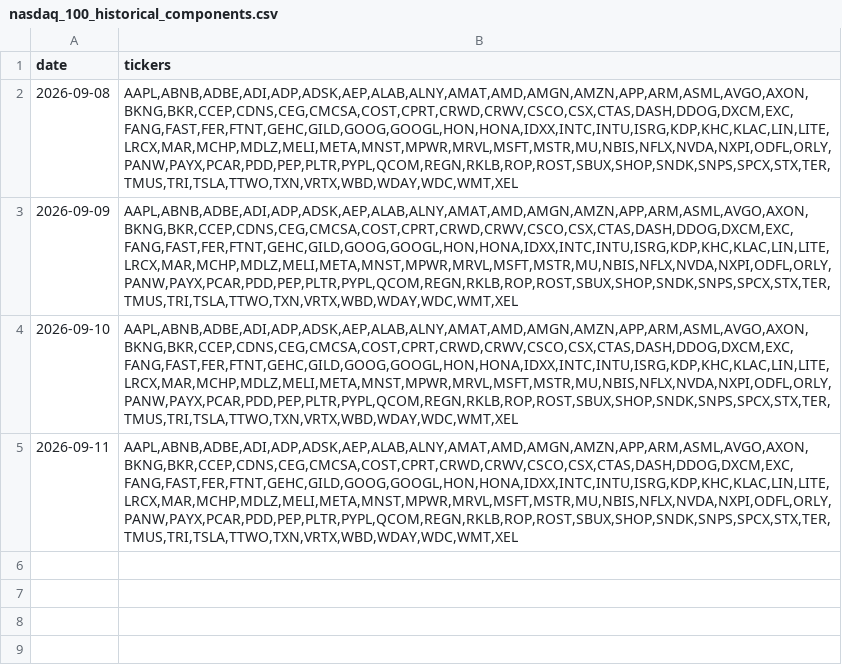
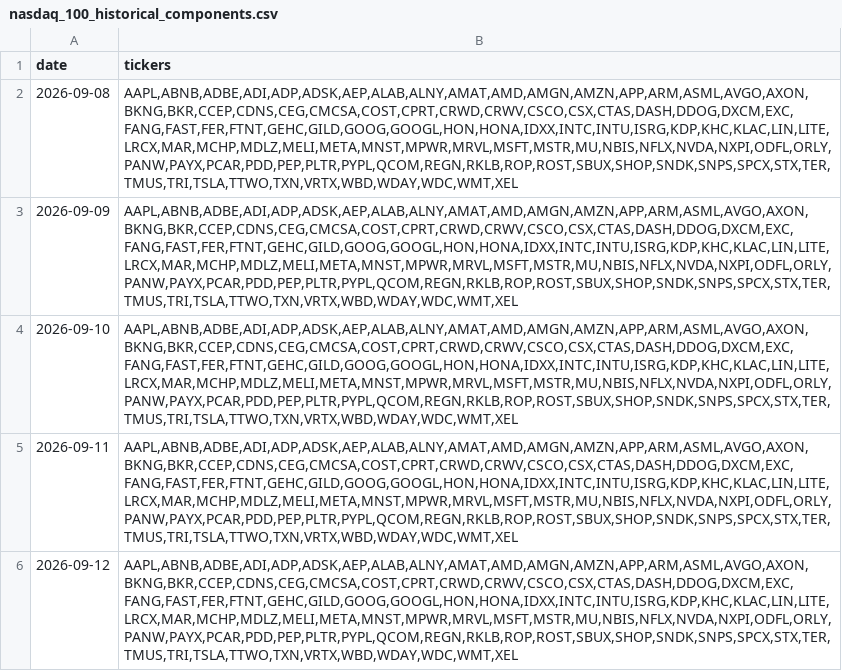
Before and after one commit to chinobing/historical_nasdaq100_constituents, a CSV file: nasdaq_100_historical_components.csv, drawn as a sheet.

Commit message:
Github Nasdaq-100 Constituents Auto Renew at 2026-09-12 02:56

```diff
--- a/nasdaq_100_historical_components.csv
+++ b/nasdaq_100_historical_components.csv
@@ -5 +5,2 @@ date,tickers
 2026-09-11,"AAPL,ABNB,ADBE,ADI,ADP,ADSK,AEP,ALAB,ALNY,AMAT,AMD,AMGN,AMZN,APP,ARM,ASML,AVGO,AXON,BKNG,BKR,CCEP,CDNS,CEG,CMCSA,COST,CPRT,CRWD,CRWV,CSCO,CSX,CTAS,DASH,DDOG,DXCM,EXC,FANG,FAST,FER,FTNT,GEHC,GILD,GOOG,GOOGL,HON,HONA,IDXX,INTC,INTU,ISRG,KDP,KHC,KLAC,LIN,LITE,LRCX,MAR,MCHP,MDLZ,MELI,META,MNST,MPWR,MRVL,MSFT,MSTR,MU,NBIS,NFLX,NVDA,NXPI,ODFL,ORLY,PANW,PAYX,PCAR,PDD,PEP,PLTR,PYPL,QCOM,REGN,RKLB,ROP,ROST,SBUX,SHOP,SNDK,SNPS,SPCX,STX,TER,TMUS,TRI,TSLA,TTWO,TXN,VRTX,WBD,WDAY,WDC,WMT,XEL"
+2026-09-12,"AAPL,ABNB,ADBE,ADI,ADP,ADSK,AEP,ALAB,ALNY,AMAT,AMD,AMGN,AMZN,APP,ARM,ASML,AVGO,AXON,BKNG,BKR,CCEP,CDNS,CEG,CMCSA,COST,CPRT,CRWD,CRWV,CSCO,CSX,CTAS,DASH,DDOG,DXCM,EXC,FANG,FAST,FER,FTNT,GEHC,GILD,GOOG,GOOGL,HON,HONA,IDXX,INTC,INTU,ISRG,KDP,KHC,KLAC,LIN,LITE,LRCX,MAR,MCHP,MDLZ,MELI,META,MNST,MPWR,MRVL,MSFT,MSTR,MU,NBIS,NFLX,NVDA,NXPI,ODFL,ORLY,PANW,PAYX,PCAR,PDD,PEP,PLTR,PYPL,QCOM,REGN,RKLB,ROP,ROST,SBUX,SHOP,SNDK,SNPS,SPCX,STX,TER,TMUS,TRI,TSLA,TTWO,TXN,VRTX,WBD,WDAY,WDC,WMT,XEL"
```
Also changed, not shown: nasdaq100_constituents.csv, 1 other file.
